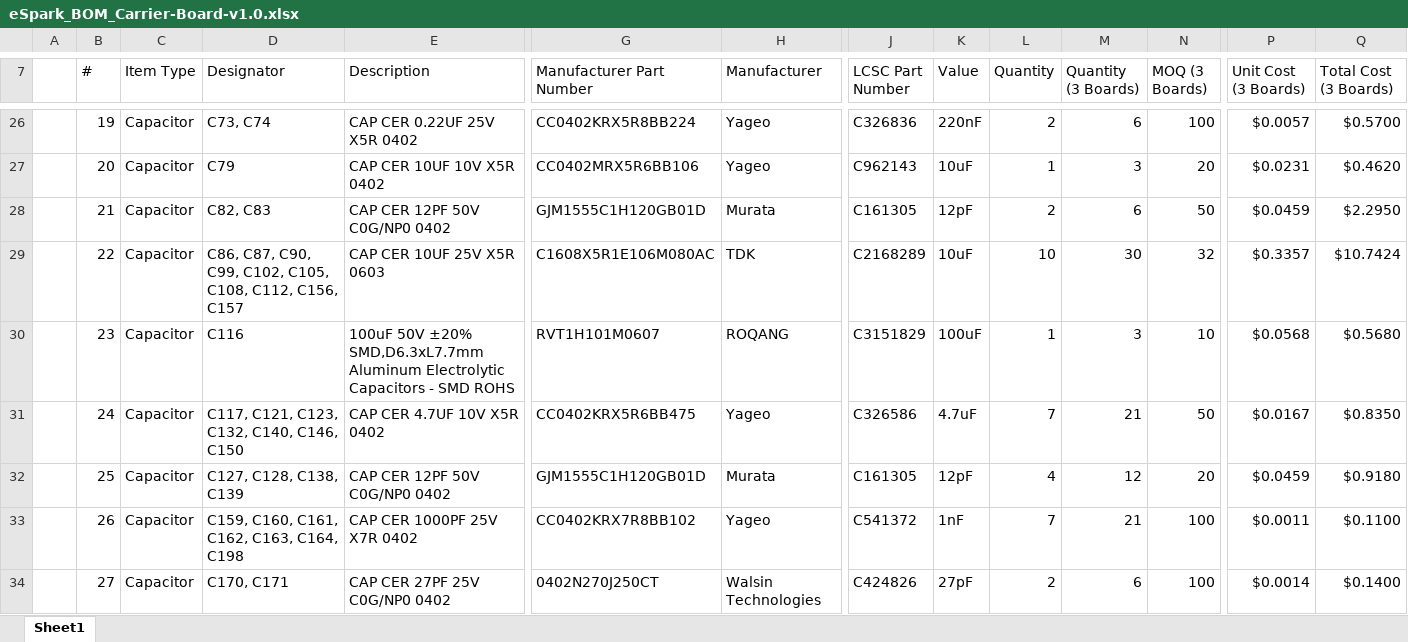
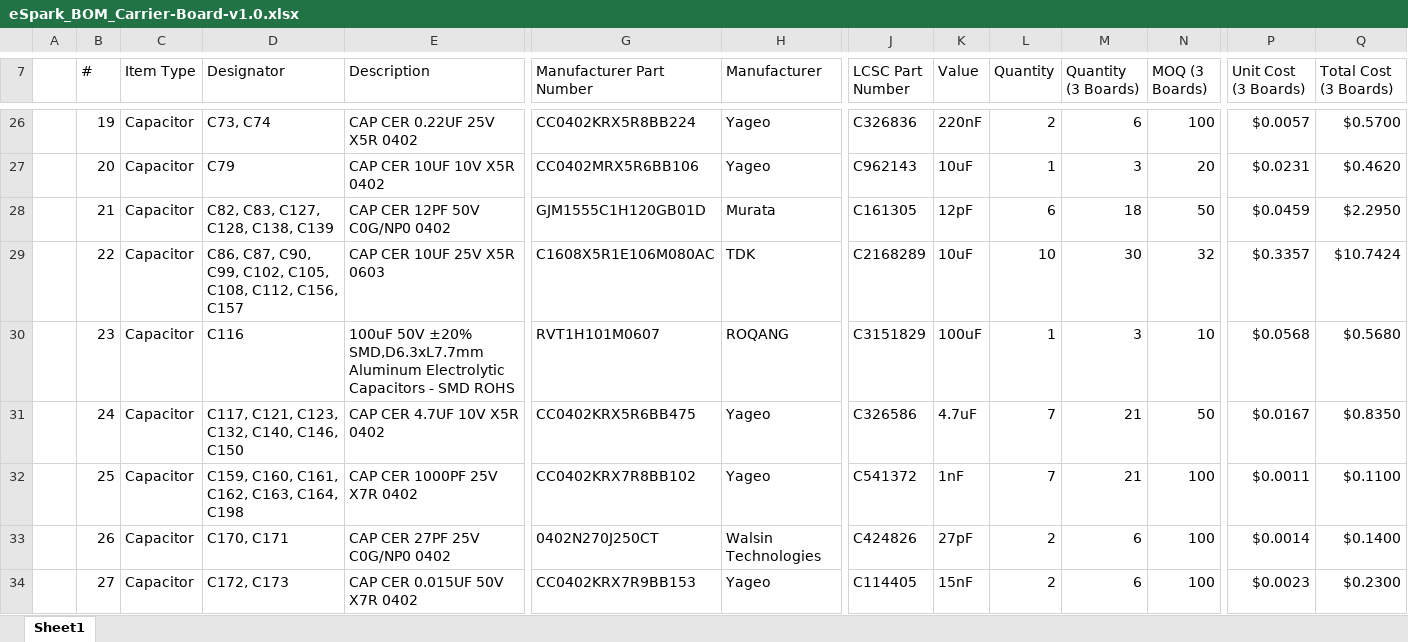
Before and after one commit to eSpark-Consulting-Group/anis-carrier-board, an Excel workbook: Design-Files/Carrier-Board-v1.0/BOM/eSpark_BOM_Carrier-Board-v1.0.xlsx, sheet Sheet1, drawn as a sheet; only a part is shown, gaps mark what is left out; values as stored, in another font and other column widths than the file's, no cell formats; charts and pictures not drawn; the diff covers the shown part only; the diff names each change by its address in the sheet, - before the commit and + after, or states it on an @@ line.

```diff
--- a/Design-Files/Carrier-Board-v1.0/BOM/eSpark_BOM_Carrier-Board-v1.0.xlsx (sheet Sheet1)
+++ b/Design-Files/Carrier-Board-v1.0/BOM/eSpark_BOM_Carrier-Board-v1.0.xlsx (sheet Sheet1)
-D28 (Designator): C82, C83
+D28 (Designator): C82, C83, C127, C128, C138, C139
-L28 (Quantity): 2
+L28 (Quantity): 6
-M28 (Quantity (3 Boards)): 6
+M28 (Quantity (3 Boards)): 18
-D32 (Designator): C127, C128, C138, C139
+D32 (Designator): C159, C160, C161, C162, C163, C164, C198
-E32 (Description): CAP CER 12PF 50V C0G/NP0 0402
+E32 (Description): CAP CER 1000PF 25V X7R 0402
-G32 (Manufacturer Part Number): GJM1555C1H120GB01D
+G32 (Manufacturer Part Number): CC0402KRX7R8BB102
-H32 (Manufacturer): Murata
+H32 (Manufacturer): Yageo
-J32 (LCSC Part Number): C161305
+J32 (LCSC Part Number): C541372
-K32 (Value): 12pF
+K32 (Value): 1nF
-L32 (Quantity): 4
+L32 (Quantity): 7
-M32 (Quantity (3 Boards)): 12
+M32 (Quantity (3 Boards)): 21
-N32 (MOQ (3 Boards)): 20
+N32 (MOQ (3 Boards)): 100
-P32 (Unit Cost (3 Boards)): $0.0459
+P32 (Unit Cost (3 Boards)): $0.0011
-Q32 (Total Cost (3 Boards)): $0.9180
+Q32 (Total Cost (3 Boards)): $0.1100
-D33 (Designator): C159, C160, C161, C162, C163, C164, C198
+D33 (Designator): C170, C171
-E33 (Description): CAP CER 1000PF 25V X7R 0402
+E33 (Description): CAP CER 27PF 25V C0G/NP0 0402
-G33 (Manufacturer Part Number): CC0402KRX7R8BB102
+G33 (Manufacturer Part Number): 0402N270J250CT
-H33 (Manufacturer): Yageo
+H33 (Manufacturer): Walsin Technologies
-J33 (LCSC Part Number): C541372
+J33 (LCSC Part Number): C424826
-K33 (Value): 1nF
+K33 (Value): 27pF
-L33 (Quantity): 7
+L33 (Quantity): 2
-M33 (Quantity (3 Boards)): 21
+M33 (Quantity (3 Boards)): 6
-P33 (Unit Cost (3 Boards)): $0.0011
+P33 (Unit Cost (3 Boards)): $0.0014
-Q33 (Total Cost (3 Boards)): $0.1100
+Q33 (Total Cost (3 Boards)): $0.1400
-D34 (Designator): C170, C171
+D34 (Designator): C172, C173
-E34 (Description): CAP CER 27PF 25V C0G/NP0 0402
+E34 (Description): CAP CER 0.015UF 50V X7R 0402
-G34 (Manufacturer Part Number): 0402N270J250CT
+G34 (Manufacturer Part Number): CC0402KRX7R9BB153
-H34 (Manufacturer): Walsin Technologies
+H34 (Manufacturer): Yageo
-J34 (LCSC Part Number): C424826
+J34 (LCSC Part Number): C114405
-K34 (Value): 27pF
+K34 (Value): 15nF
-P34 (Unit Cost (3 Boards)): $0.0014
+P34 (Unit Cost (3 Boards)): $0.0023
-Q34 (Total Cost (3 Boards)): $0.1400
+Q34 (Total Cost (3 Boards)): $0.2300
```
Also changed, not shown: 1304 edited cells elsewhere in this sheet, cell formats, Design-Files/Carrier-Board-v1.0/BOM/Client BOM.xlsx.
